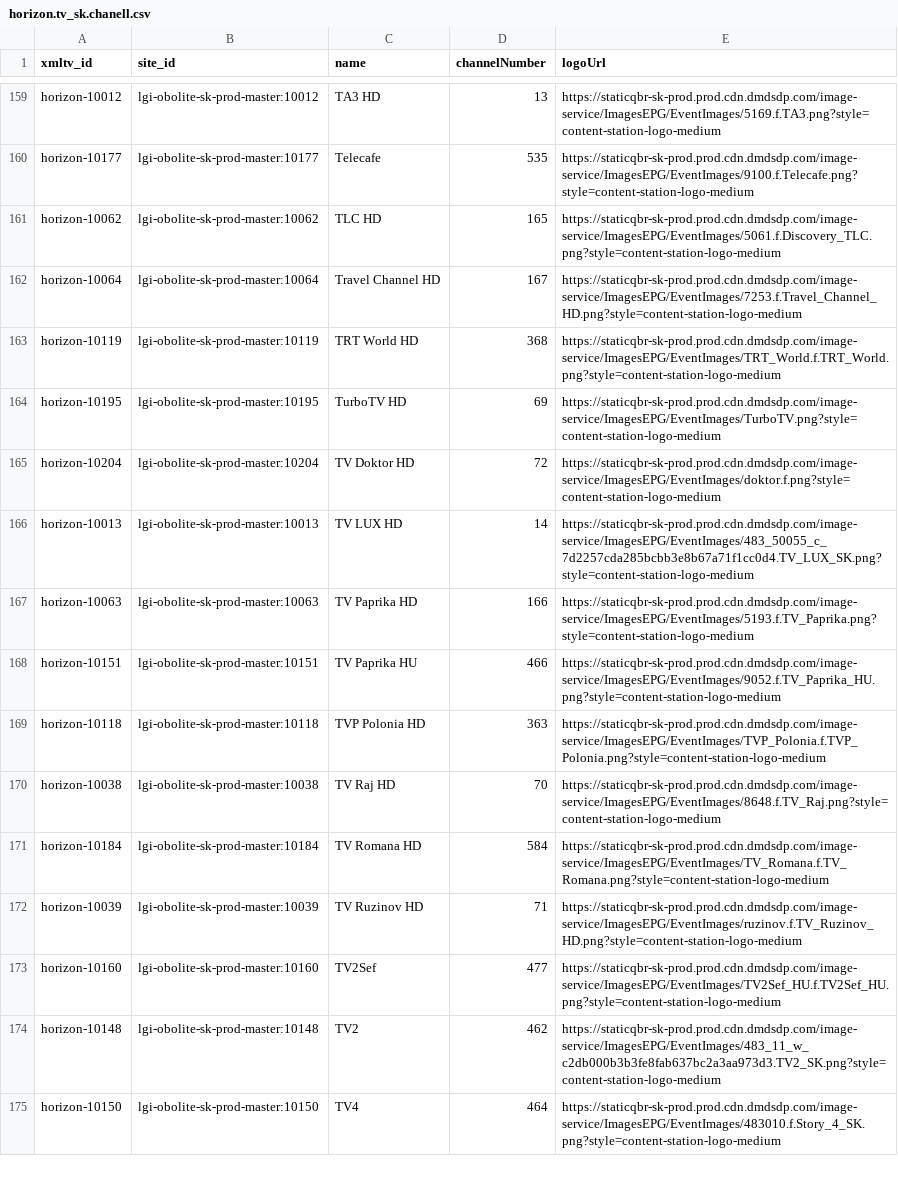
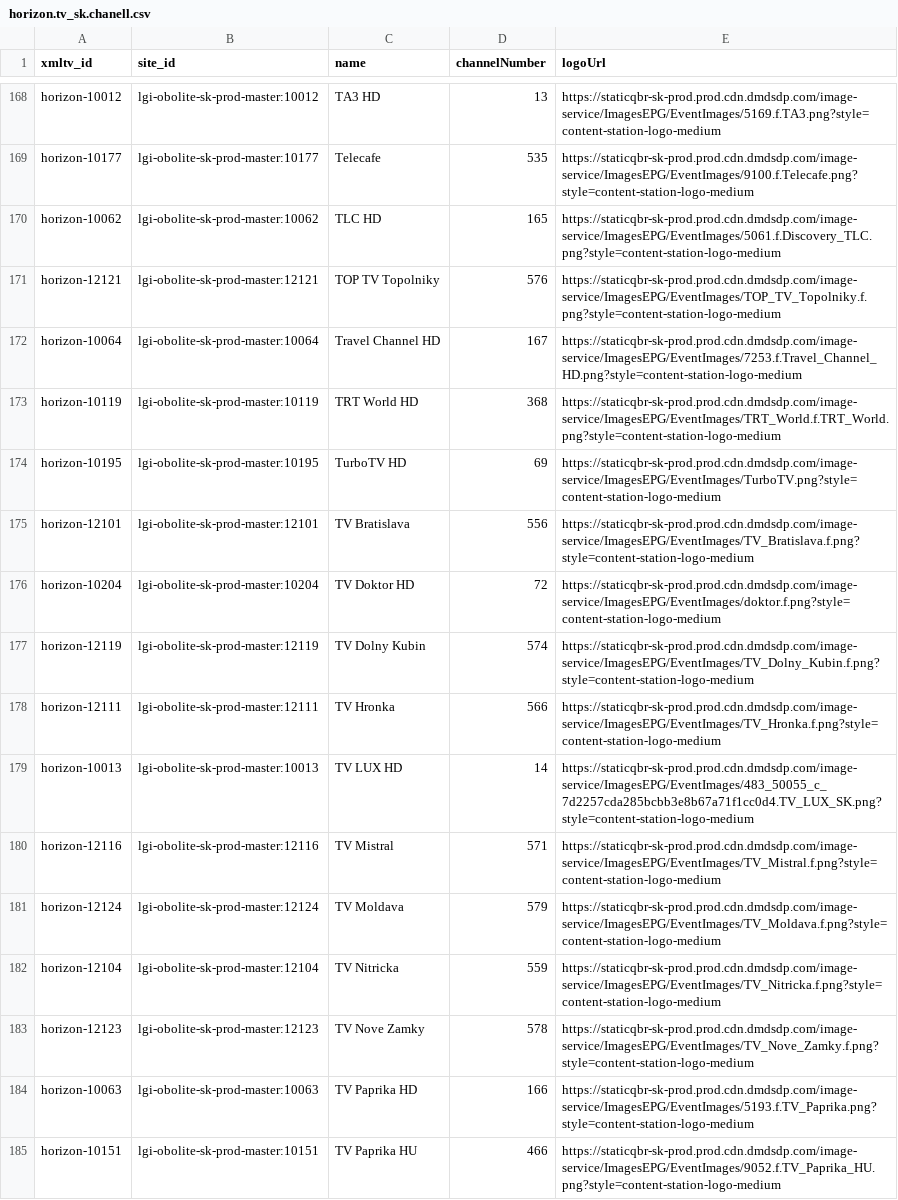
Before and after one commit to milankomaj/data, a CSV file: epg-grabber/csv/horizon.tv_sk.chanell.csv, drawn as a sheet; only a part is shown, gaps mark what is left out; the shorter side is filled out with more unchanged rows; the diff covers the shown part only; the diff names each change by its address in the sheet, - before the commit and + after, or states it on an @@ line.

Commit message:
epg-grabber-update-codes

```diff
--- a/epg-grabber/csv/horizon.tv_sk.chanell.csv
+++ b/epg-grabber/csv/horizon.tv_sk.chanell.csv
+row 171: horizon-12121 | lgi-obolite-sk-prod-master:12121 | TOP TV Topolniky | 576 | https://staticqbr-sk-prod.prod.cdn.dmdsdp.com/image-service/ImagesEPG/EventImages/TOP_TV_Topolniky.f.png?style=content-station-logo-medium
+row 175: horizon-12101 | lgi-obolite-sk-prod-master:12101 | TV Bratislava | 556 | https://staticqbr-sk-prod.prod.cdn.dmdsdp.com/image-service/ImagesEPG/EventImages/TV_Bratislava.f.png?style=content-station-logo-medium
+row 177: horizon-12119 | lgi-obolite-sk-prod-master:12119 | TV Dolny Kubin | 574 | https://staticqbr-sk-prod.prod.cdn.dmdsdp.com/image-service/ImagesEPG/EventImages/TV_Dolny_Kubin.f.png?style=content-station-logo-medium
+row 178: horizon-12111 | lgi-obolite-sk-prod-master:12111 | TV Hronka | 566 | https://staticqbr-sk-prod.prod.cdn.dmdsdp.com/image-service/ImagesEPG/EventImages/TV_Hronka.f.png?style=content-station-logo-medium
+row 180: horizon-12116 | lgi-obolite-sk-prod-master:12116 | TV Mistral | 571 | https://staticqbr-sk-prod.prod.cdn.dmdsdp.com/image-service/ImagesEPG/EventImages/TV_Mistral.f.png?style=content-station-logo-medium
+row 181: horizon-12124 | lgi-obolite-sk-prod-master:12124 | TV Moldava | 579 | https://staticqbr-sk-prod.prod.cdn.dmdsdp.com/image-service/ImagesEPG/EventImages/TV_Moldava.f.png?style=content-station-logo-medium
+row 182: horizon-12104 | lgi-obolite-sk-prod-master:12104 | TV Nitricka | 559 | https://staticqbr-sk-prod.prod.cdn.dmdsdp.com/image-service/ImagesEPG/EventImages/TV_Nitricka.f.png?style=content-station-logo-medium
+row 183: horizon-12123 | lgi-obolite-sk-prod-master:12123 | TV Nove Zamky | 578 | https://staticqbr-sk-prod.prod.cdn.dmdsdp.com/image-service/ImagesEPG/EventImages/TV_Nove_Zamky.f.png?style=content-station-logo-medium
```
Also changed, not shown: 17 added rows and 2 removed rows elsewhere in this file, epg-grabber/csv/upc.tv_sk.chanell.csv, 2 other files.
